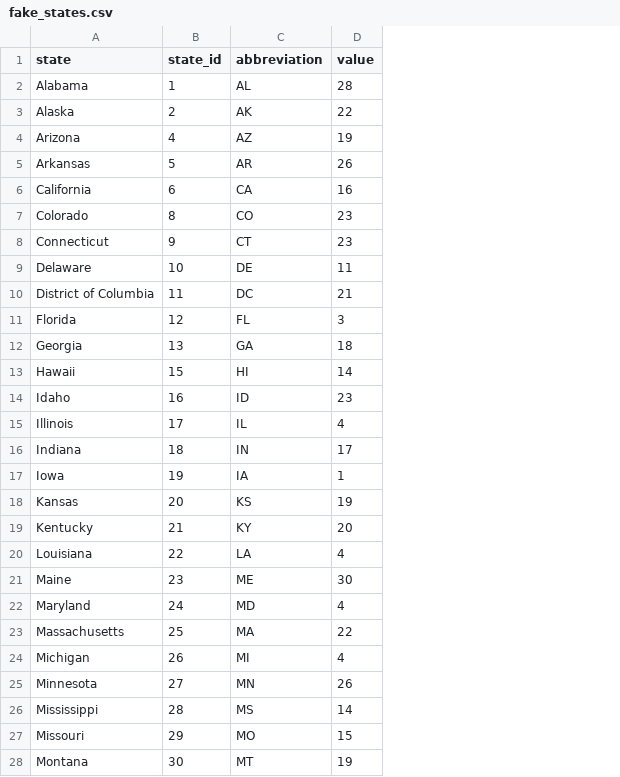
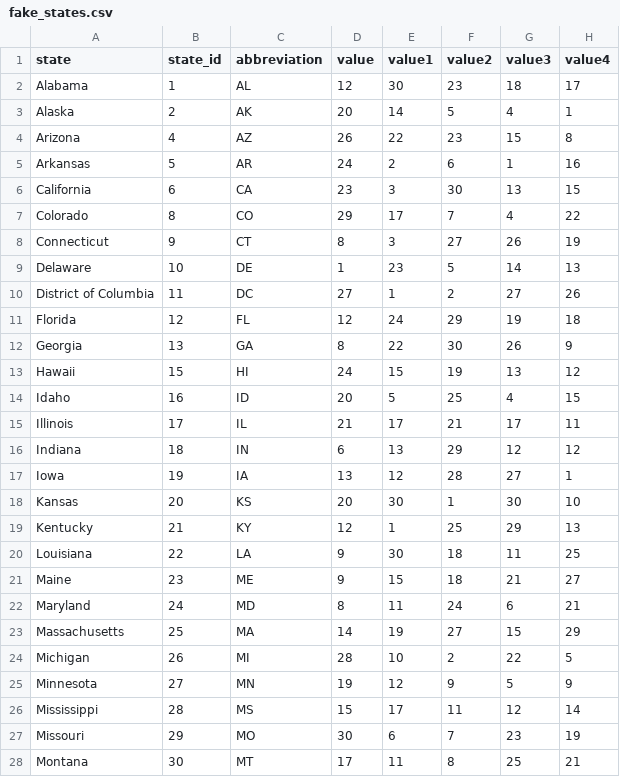
Before and after one commit to newamericafoundation/higheredindex, a CSV file: fake_states.csv, drawn as a sheet; only a part is shown; the diff covers the shown part only; the diff names each change by its address in the sheet, - before the commit and + after, or states it on an @@ line.

```diff
--- a/fake_states.csv
+++ b/fake_states.csv
+column E (value1), rows 2-28: 30 | 14 | 22 | 2 | 3 | 17 | 3 | 23 | 1 | 24 | 22 | 15 | 5 | 17 | 13 | 12 | 30 | 1 | 30 | 15 | 11 | 19 | 10 | 12 | 17 | 6 | 11
+column F (value2), rows 2-28: 23 | 5 | 23 | 6 | 30 | 7 | 27 | 5 | 2 | 29 | 30 | 19 | 25 | 21 | 29 | 28 | 1 | 25 | 18 | 18 | 24 | 27 | 2 | 9 | 11 | 7 | 8
+column G (value3), rows 2-28: 18 | 4 | 15 | 1 | 13 | 4 | 26 | 14 | 27 | 19 | 26 | 13 | 4 | 17 | 12 | 27 | 30 | 29 | 11 | 21 | 6 | 15 | 22 | 5 | 12 | 23 | 25
+column H (value4), rows 2-28: 17 | 1 | 8 | 16 | 15 | 22 | 19 | 13 | 26 | 18 | 9 | 12 | 15 | 11 | 12 | 1 | 10 | 13 | 25 | 27 | 21 | 29 | 5 | 9 | 14 | 19 | 21
-D2 (value): 28
+D2 (value): 12
-D3 (value): 22
+D3 (value): 20
-D4 (value): 19
+D4 (value): 26
-D5 (value): 26
+D5 (value): 24
-D6 (value): 16
+D6 (value): 23
-D7 (value): 23
+D7 (value): 29
-D8 (value): 23
+D8 (value): 8
-D9 (value): 11
+D9 (value): 1
-D10 (value): 21
+D10 (value): 27
-D11 (value): 3
+D11 (value): 12
-D12 (value): 18
+D12 (value): 8
-D13 (value): 14
+D13 (value): 24
-D14 (value): 23
+D14 (value): 20
-D15 (value): 4
+D15 (value): 21
-D16 (value): 17
+D16 (value): 6
-D17 (value): 1
+D17 (value): 13
-D18 (value): 19
+D18 (value): 20
-D19 (value): 20
+D19 (value): 12
-D20 (value): 4
+D20 (value): 9
-D21 (value): 30
+D21 (value): 9
-D22 (value): 4
+D22 (value): 8
-D23 (value): 22
+D23 (value): 14
-D24 (value): 4
+D24 (value): 28
-D25 (value): 26
+D25 (value): 19
-D26 (value): 14
+D26 (value): 15
-D27 (value): 15
+D27 (value): 30
-D28 (value): 19
+D28 (value): 17
```
Also changed, not shown: 24 edited cells elsewhere in this file, 5 other files.
